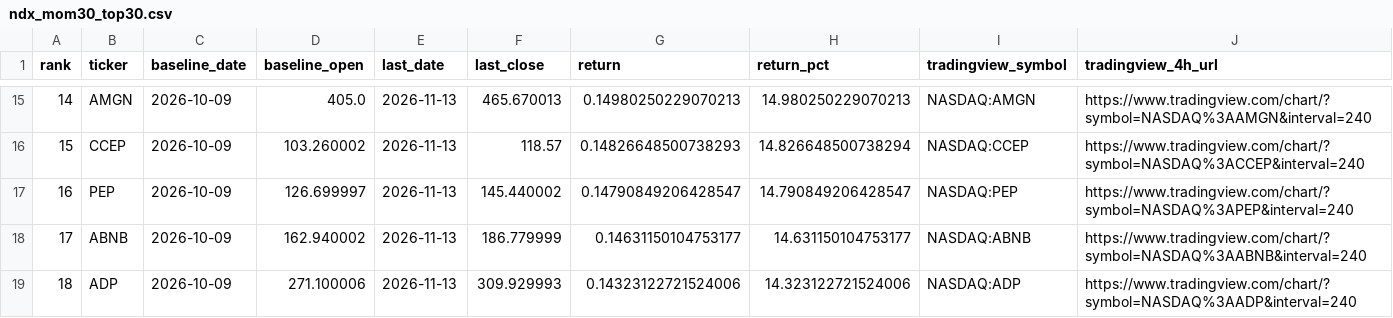
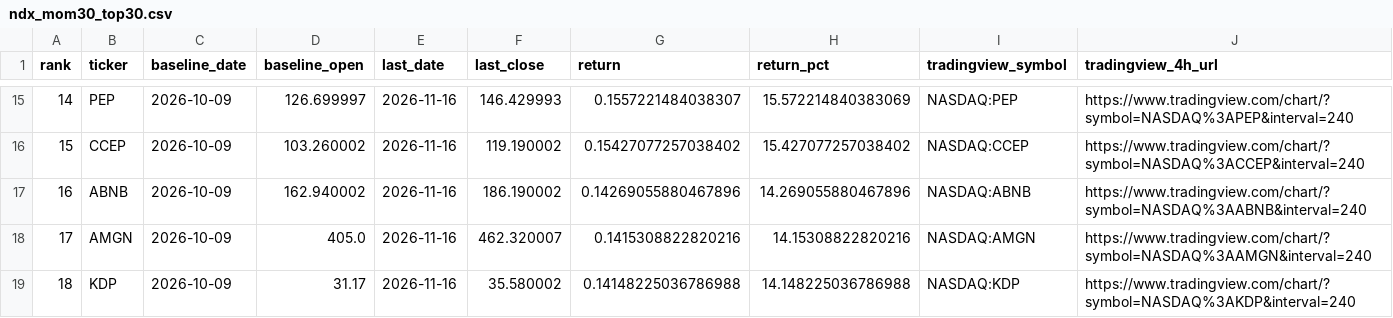
Before and after one commit to lilei785449/ndx-mom30-site, a CSV file: data/ndx_mom30_top30.csv, drawn as a sheet; only a part is shown, gaps mark what is left out; the diff covers the shown part only.

```diff
--- a/data/ndx_mom30_top30.csv
+++ b/data/ndx_mom30_top30.csv
@@ -15,5 +15,5 @@ rank,ticker,baseline_date,baseline_open,last_date,last_close,return,return_pct,t
-14,AMGN,2026-10-09,405.0,2026-11-13,465.670013,0.14980250229070213,14.980250229070213,NASDAQ:AMGN,https://www.tradingview.com/chart/?symbol=NASDAQ%3AAMGN&interval=240
-15,CCEP,2026-10-09,103.260002,2026-11-13,118.57,0.14826648500738293,14.826648500738294,NASDAQ:CCEP,https://www.tradingview.com/chart/?symbol=NASDAQ%3ACCEP&interval=240
-16,PEP,2026-10-09,126.699997,2026-11-13,145.440002,0.14790849206428547,14.790849206428547,NASDAQ:PEP,https://www.tradingview.com/chart/?symbol=NASDAQ%3APEP&interval=240
-17,ABNB,2026-10-09,162.940002,2026-11-13,186.779999,0.14631150104753177,14.631150104753177,NASDAQ:ABNB,https://www.tradingview.com/chart/?symbol=NASDAQ%3AABNB&interval=240
-18,ADP,2026-10-09,271.100006,2026-11-13,309.929993,0.14323122721524006,14.323122721524006,NASDAQ:ADP,https://www.tradingview.com/chart/?symbol=NASDAQ%3AADP&interval=240
+14,PEP,2026-10-09,126.699997,2026-11-16,146.429993,0.1557221484038307,15.572214840383069,NASDAQ:PEP,https://www.tradingview.com/chart/?symbol=NASDAQ%3APEP&interval=240
+15,CCEP,2026-10-09,103.260002,2026-11-16,119.190002,0.15427077257038402,15.427077257038402,NASDAQ:CCEP,https://www.tradingview.com/chart/?symbol=NASDAQ%3ACCEP&interval=240
+16,ABNB,2026-10-09,162.940002,2026-11-16,186.190002,0.14269055880467896,14.269055880467896,NASDAQ:ABNB,https://www.tradingview.com/chart/?symbol=NASDAQ%3AABNB&interval=240
+17,AMGN,2026-10-09,405.0,2026-11-16,462.320007,0.1415308822820216,14.15308822820216,NASDAQ:AMGN,https://www.tradingview.com/chart/?symbol=NASDAQ%3AAMGN&interval=240
+18,KDP,2026-10-09,31.17,2026-11-16,35.580002,0.14148225036786988,14.148225036786988,NASDAQ:KDP,https://www.tradingview.com/chart/?symbol=NASDAQ%3AKDP&interval=240
```
Also changed, not shown: 152 edited cells elsewhere in this file, data/ndx_mom30_all.csv, data/ndx_mom30_history.csv, 2 other files.
